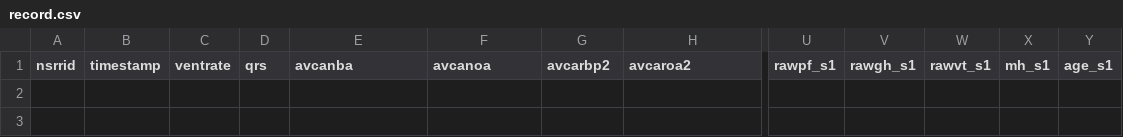
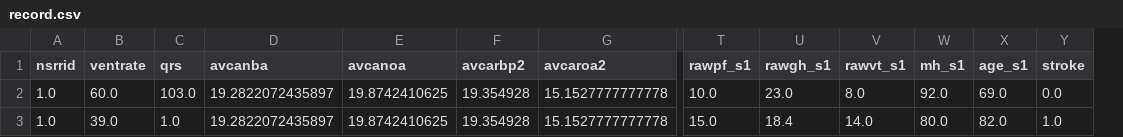
Before and after one commit to pragnya-suresh/Stroke-Prediction-demo, a CSV file: record.csv, drawn as a sheet; only a part is shown, gaps mark what is left out; removed rows and columns are numbered as before the commit, all else as after; rows hold the shown columns only; the diff names each change by its address in the sheet, - before the commit and + after, or states it on an @@ line.

```diff
--- a/record.csv
+++ b/record.csv
-column B (timestamp), empty
+column Y (stroke), empty
+row 2: 1.0 | 60.0 | 103.0 | 19.2822072435897 | 19.8742410625 | 19.354928 | 15.1527777777778 | 10.0 | 23.0 | 8.0 | 92.0 | 69.0 | 0.0
+row 3: 1.0 | 39.0 | 1.0 | 19.2822072435897 | 19.8742410625 | 19.354928 | 15.1527777777778 | 15.0 | 18.4 | 14.0 | 80.0 | 82.0 | 1.0
```
Also changed, not shown: 8 other files.
